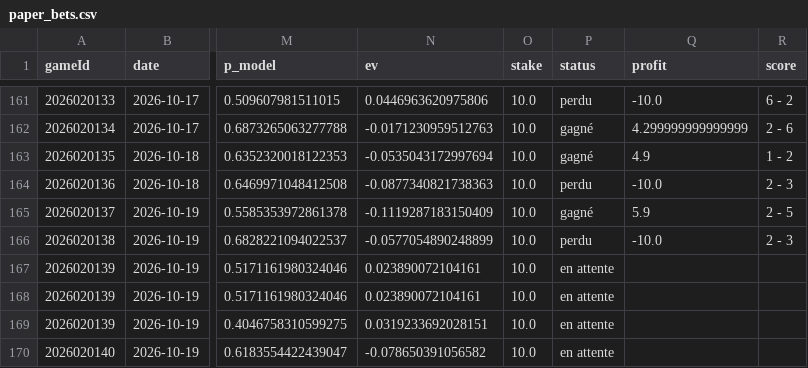
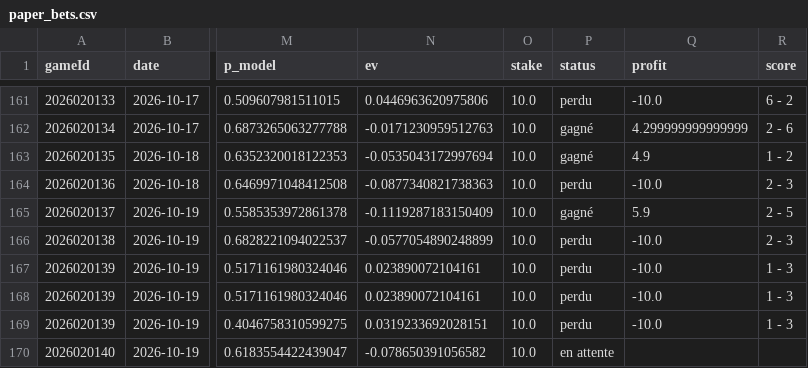
Before and after one commit to CR0ZER/NHL-Predictor, a CSV file: data/paper_bets.csv, drawn as a sheet; only a part is shown, gaps mark what is left out; the diff names each change by its address in the sheet, - before the commit and + after, or states it on an @@ line.

```diff
--- a/data/paper_bets.csv
+++ b/data/paper_bets.csv
-P167:P169 (status): en attente
+P167:P169 (status): perdu
-Q167:Q169 (profit): (empty)
+Q167:Q169 (profit): -10.0
-R167:R169 (score): (empty)
+R167:R169 (score): 1 - 3
```
Also changed, not shown: data/predictions.csv, 1 other file.
